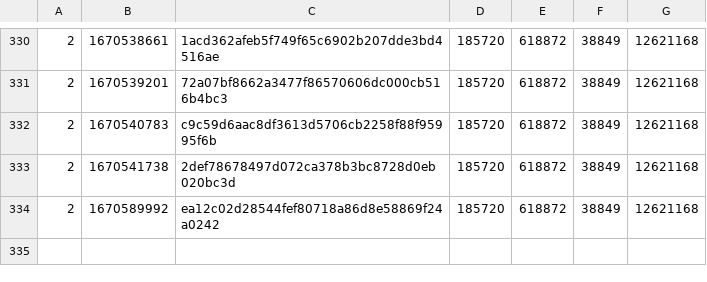
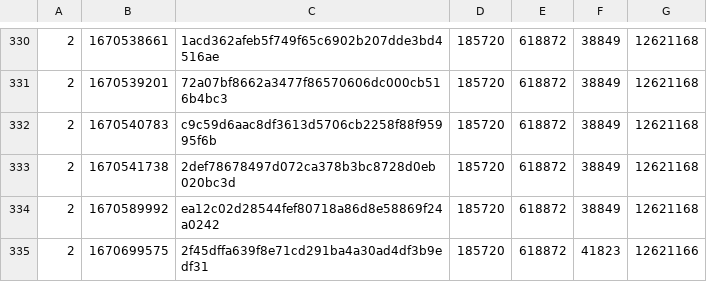
Before and after one commit to SAT-R/sa2, a CSV file: reports/progress-sa2-nonmatching.csv, drawn as a sheet; only a part is shown, gaps mark what is left out; the diff names each change by its address in the sheet, - before the commit and + after, or states it on an @@ line.

```diff
--- a/reports/progress-sa2-nonmatching.csv
+++ b/reports/progress-sa2-nonmatching.csv
+row 335: 2 | 1670699575 | 2f45dffa639f8e71cd291ba4a30ad4df3b9edf31 | 185720 | 618872 | 41823 | 12621166
```
Also changed, not shown: reports/progress-sa2-matching.csv.
